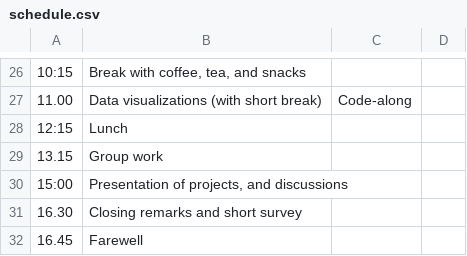
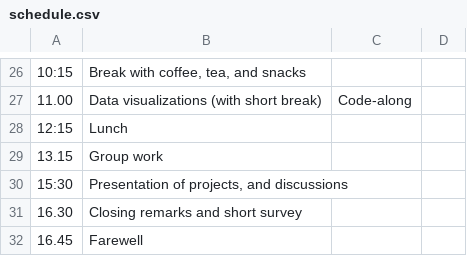
Before and after one commit to rostools/r-cubed-intro, a CSV file: resources/schedule.csv, drawn as a sheet; only a part is shown, gaps mark what is left out; the diff names each change by its address in the sheet, - before the commit and + after, or states it on an @@ line.

Commit message:
more time for end of course group work, less to presentations. Resolves #115 and resolves #109

```diff
--- a/resources/schedule.csv
+++ b/resources/schedule.csv
-A30: 15:00
+A30: 15:30
```
